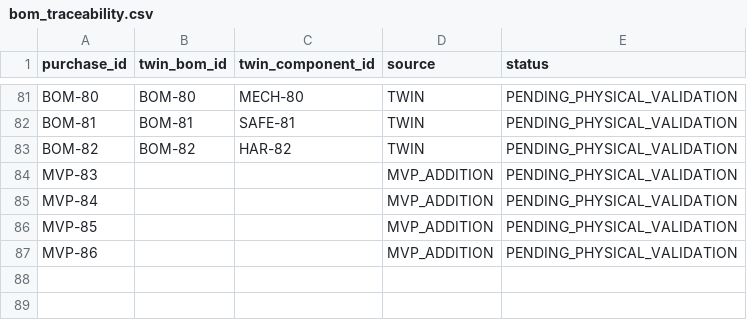
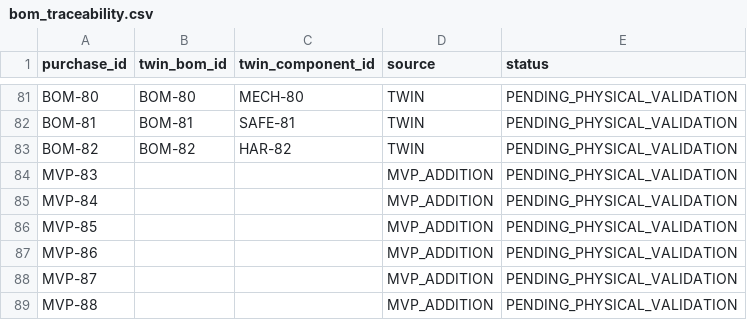
Before and after one commit to emmanueljordanl/SorTV1, a CSV file: sortv1/hardware/bom/bom_traceability.csv, drawn as a sheet; only a part is shown, gaps mark what is left out.

```diff
--- a/sortv1/hardware/bom/bom_traceability.csv
+++ b/sortv1/hardware/bom/bom_traceability.csv
@@ -87 +87,3 @@ MVP-85,,,MVP_ADDITION,PENDING_PHYSICAL_VALIDATION
 MVP-86,,,MVP_ADDITION,PENDING_PHYSICAL_VALIDATION
+MVP-87,,,MVP_ADDITION,PENDING_PHYSICAL_VALIDATION
+MVP-88,,,MVP_ADDITION,PENDING_PHYSICAL_VALIDATION
```
Also changed, not shown: sortv1/hardware/bom/bom_mvp_minimum.csv, sortv1/hardware/pinout/signals.csv, 11 other files.
